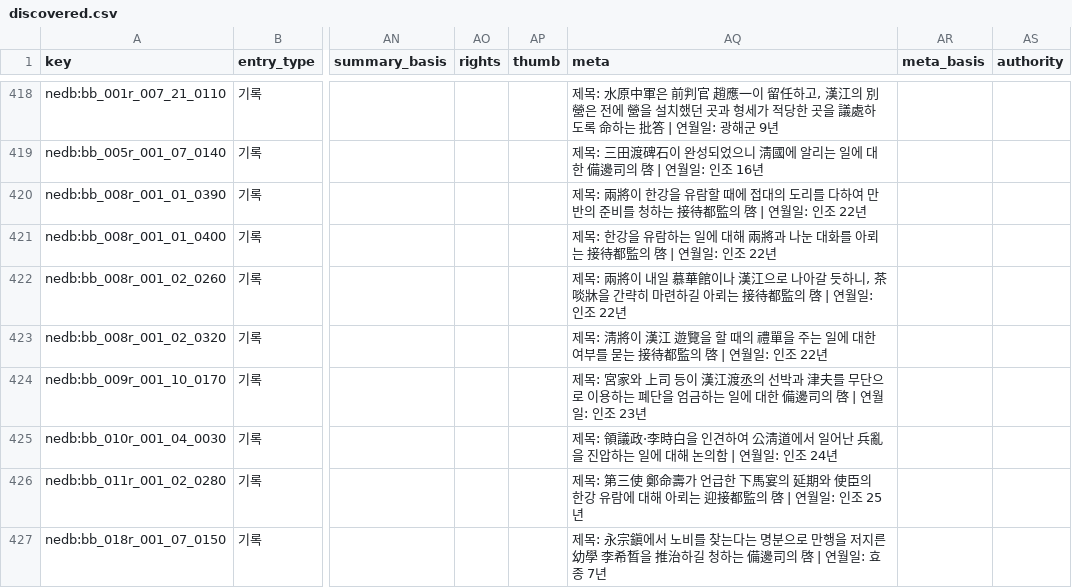
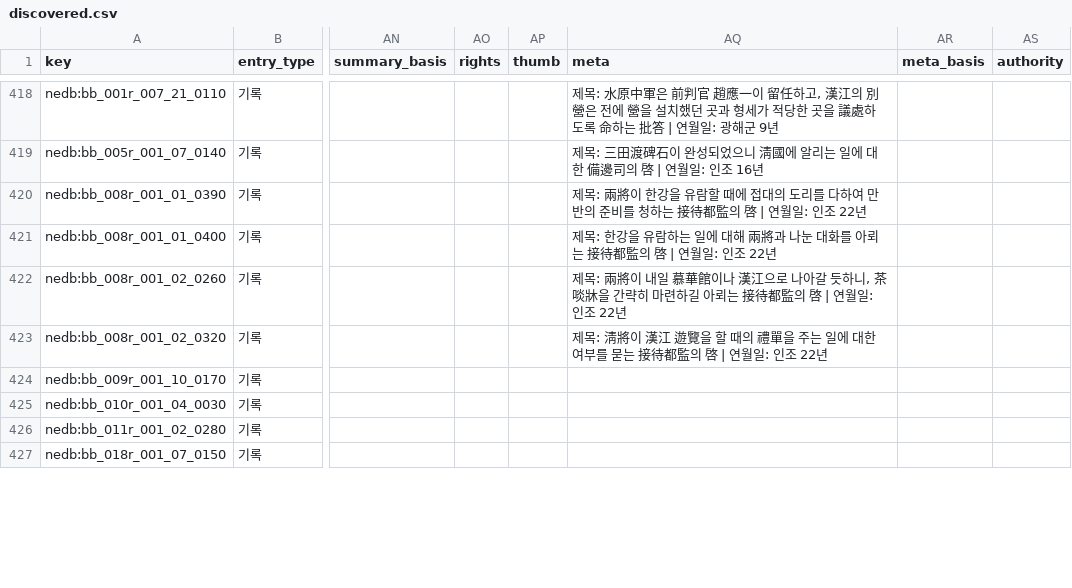
Before and after one commit to changgi/korea-archive-mcp, a CSV file: docs/data/discovered.csv, drawn as a sheet; only a part is shown, gaps mark what is left out; the diff covers the shown part only; the diff names each change by its address in the sheet, - before the commit and + after, or states it on an @@ line.

```diff
--- a/docs/data/discovered.csv
+++ b/docs/data/discovered.csv
-AQ424 (meta): 제목: 宮家와 上司 등이 漢江渡丞의 선박과 津夫를 무단으로 이용하는 폐단을 엄금하는 일에 대한 備邊司의 啓 | 연월일: 인조 23년
+AQ424 (meta): (empty)
-AQ425 (meta): 제목: 領議政·李時白을 인견하여 公淸道에서 일어난 兵亂을 진압하는 일에 대해 논의함 | 연월일: 인조 24년
+AQ425 (meta): (empty)
-AQ426 (meta): 제목: 第三使 鄭命壽가 언급한 下馬宴의 延期와 使臣의 한강 유람에 대해 아뢰는 迎接都監의 啓 | 연월일: 인조 25년
+AQ426 (meta): (empty)
-AQ427 (meta): 제목: 永宗鎭에서 노비를 찾는다는 명분으로 만행을 저지른 幼學 李希晳을 推治하길 청하는 備邊司의 啓 | 연월일: 효종 7년
+AQ427 (meta): (empty)
```
Also changed, not shown: 10 edited cells elsewhere in this file, 22 other files.
